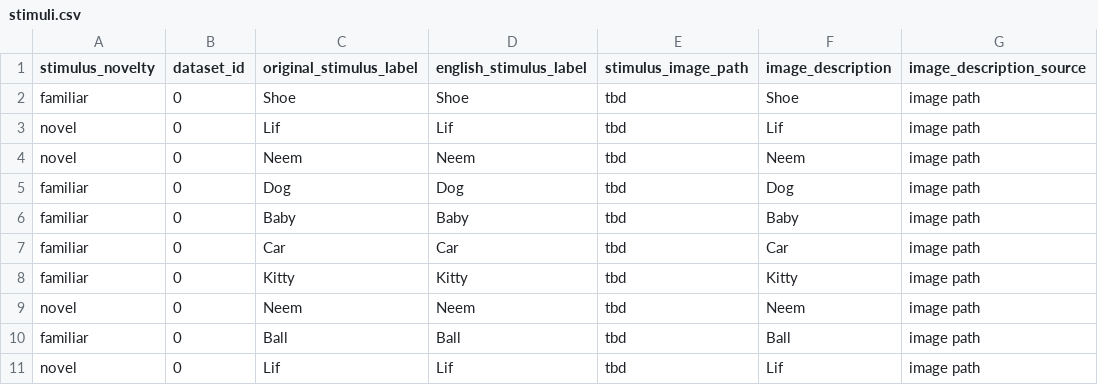
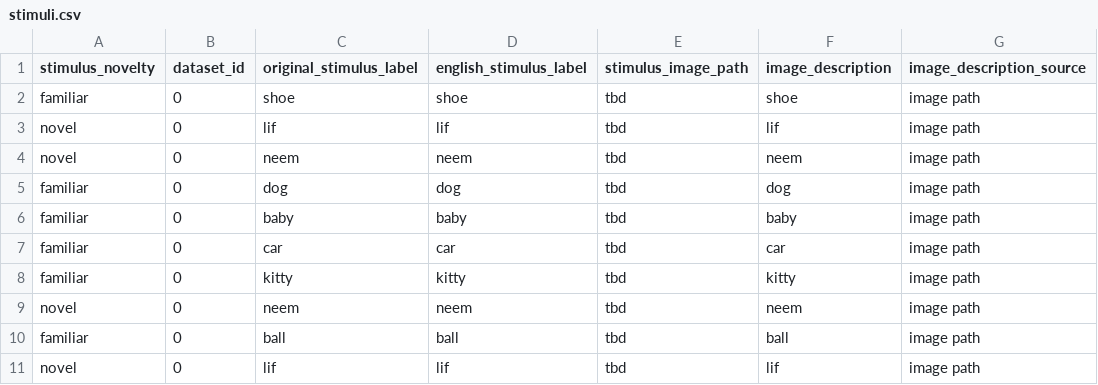
Before and after one commit to peekbank/peekbank-data-import, a CSV file: data/baumgartner_2014/processed_data/stimuli.csv, drawn as a sheet; only a part is shown; the diff names each change by its address in the sheet, - before the commit and + after, or states it on an @@ line.

```diff
--- a/data/baumgartner_2014/processed_data/stimuli.csv
+++ b/data/baumgartner_2014/processed_data/stimuli.csv
-C2 (original_stimulus_label): Shoe
+C2 (original_stimulus_label): shoe
-D2 (english_stimulus_label): Shoe
+D2 (english_stimulus_label): shoe
-F2 (image_description): Shoe
+F2 (image_description): shoe
-C3 (original_stimulus_label): Lif
+C3 (original_stimulus_label): lif
-D3 (english_stimulus_label): Lif
+D3 (english_stimulus_label): lif
-F3 (image_description): Lif
+F3 (image_description): lif
-C4 (original_stimulus_label): Neem
+C4 (original_stimulus_label): neem
-D4 (english_stimulus_label): Neem
+D4 (english_stimulus_label): neem
-F4 (image_description): Neem
+F4 (image_description): neem
-C5 (original_stimulus_label): Dog
+C5 (original_stimulus_label): dog
-D5 (english_stimulus_label): Dog
+D5 (english_stimulus_label): dog
-F5 (image_description): Dog
+F5 (image_description): dog
-C6 (original_stimulus_label): Baby
+C6 (original_stimulus_label): baby
-D6 (english_stimulus_label): Baby
+D6 (english_stimulus_label): baby
-F6 (image_description): Baby
+F6 (image_description): baby
-C7 (original_stimulus_label): Car
+C7 (original_stimulus_label): car
-D7 (english_stimulus_label): Car
+D7 (english_stimulus_label): car
-F7 (image_description): Car
+F7 (image_description): car
-C8 (original_stimulus_label): Kitty
+C8 (original_stimulus_label): kitty
-D8 (english_stimulus_label): Kitty
+D8 (english_stimulus_label): kitty
-F8 (image_description): Kitty
+F8 (image_description): kitty
-C9 (original_stimulus_label): Neem
+C9 (original_stimulus_label): neem
-D9 (english_stimulus_label): Neem
+D9 (english_stimulus_label): neem
-F9 (image_description): Neem
+F9 (image_description): neem
-C10 (original_stimulus_label): Ball
+C10 (original_stimulus_label): ball
-D10 (english_stimulus_label): Ball
+D10 (english_stimulus_label): ball
-F10 (image_description): Ball
+F10 (image_description): ball
-C11 (original_stimulus_label): Lif
+C11 (original_stimulus_label): lif
-D11 (english_stimulus_label): Lif
+D11 (english_stimulus_label): lif
-F11 (image_description): Lif
+F11 (image_description): lif
```
Also changed, not shown: data/baumgartner_2014/processed_data/trials.csv, 3 other files.
